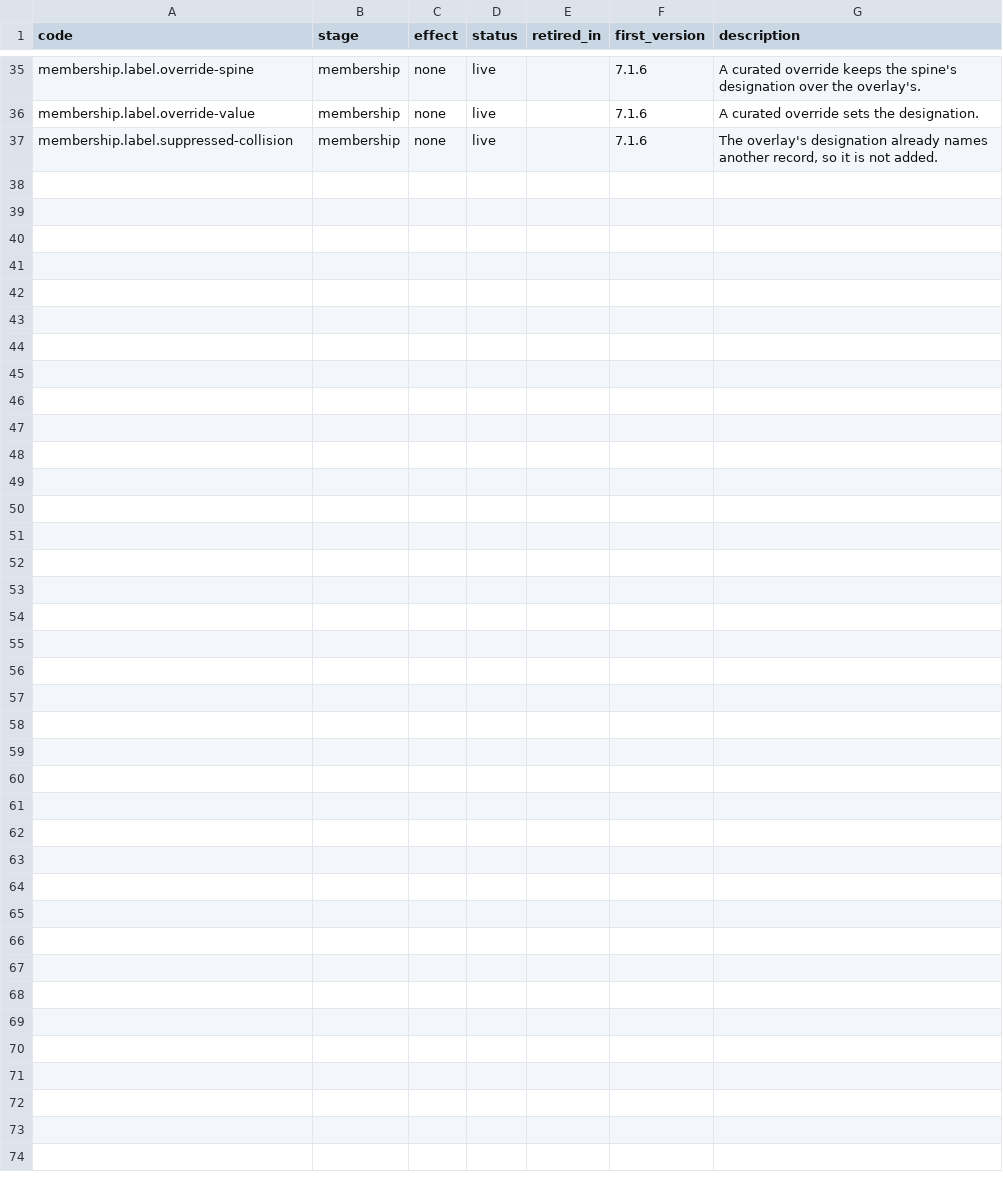
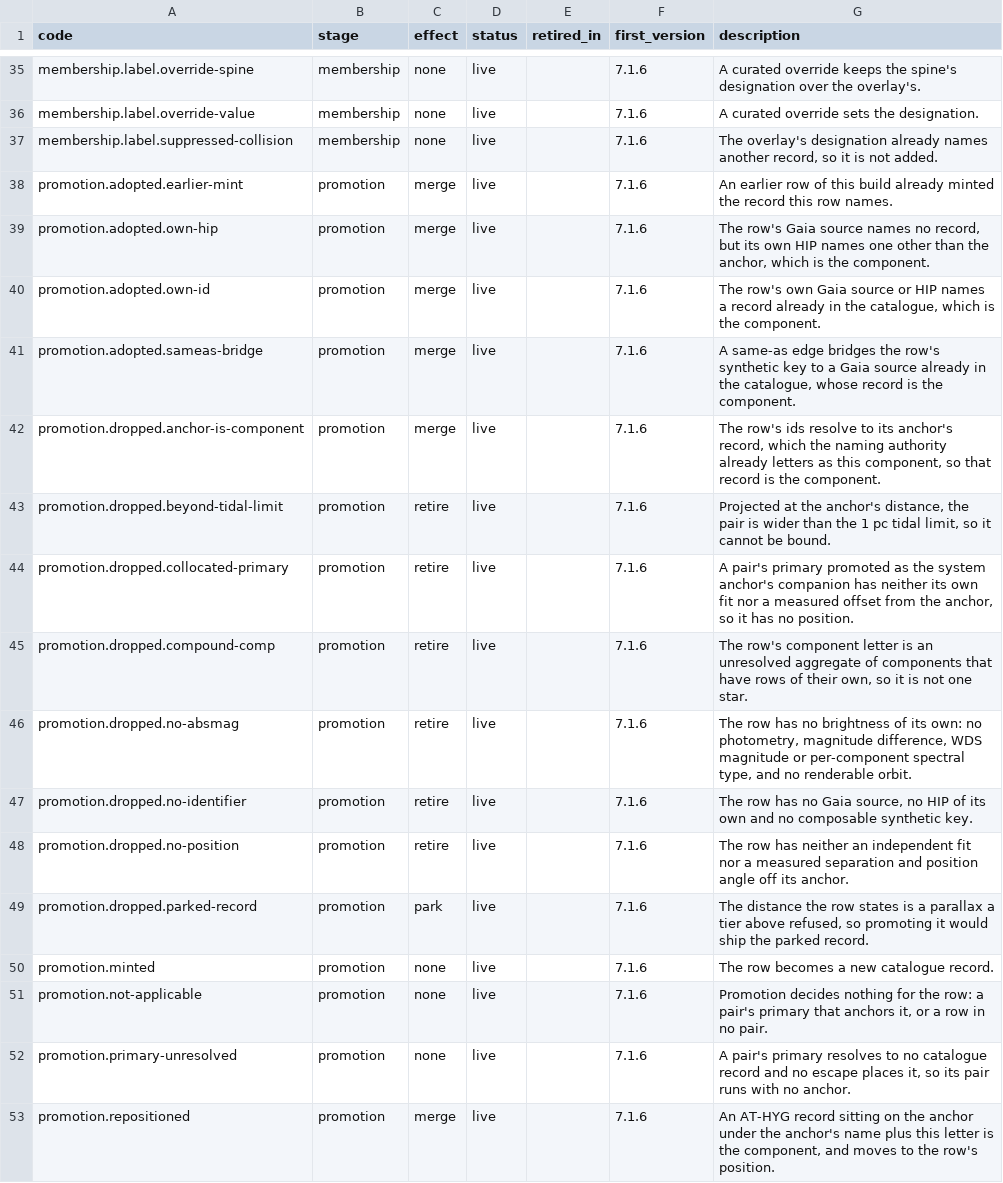
Before and after one commit to alexmensch/stellata, a TSV file: data/lineage/reason-codes.tsv, drawn as a sheet; only a part is shown, gaps mark what is left out; the diff names each change by its address in the sheet, - before the commit and + after, or states it on an @@ line.

Commit message:
Promotion RowOutcome + promotion lineage (hhaw.45.26, hhaw.45.32.5.5) (#685)

```diff
--- a/data/lineage/reason-codes.tsv
+++ b/data/lineage/reason-codes.tsv
+row 38: promotion.adopted.earlier-mint | promotion | merge | live |  | 7.1.6 | An earlier row of this build already minted the record this row names.
+row 39: promotion.adopted.own-hip | promotion | merge | live |  | 7.1.6 | The row's Gaia source names no record, but its own HIP names one other than the anchor, which is the component.
+row 40: promotion.adopted.own-id | promotion | merge | live |  | 7.1.6 | The row's own Gaia source or HIP names a record already in the catalogue, which is the component.
+row 41: promotion.adopted.sameas-bridge | promotion | merge | live |  | 7.1.6 | A same-as edge bridges the row's synthetic key to a Gaia source already in the catalogue, whose record is the component.
+row 42: promotion.dropped.anchor-is-component | promotion | merge | live |  | 7.1.6 | The row's ids resolve to its anchor's record, which the naming authority already letters as this component, so that record is the component.
+row 43: promotion.dropped.beyond-tidal-limit | promotion | retire | live |  | 7.1.6 | Projected at the anchor's distance, the pair is wider than the 1 pc tidal limit, so it cannot be bound.
+row 44: promotion.dropped.collocated-primary | promotion | retire | live |  | 7.1.6 | A pair's primary promoted as the system anchor's companion has neither its own fit nor a measured offset from the anchor, so it has no position.
+row 45: promotion.dropped.compound-comp | promotion | retire | live |  | 7.1.6 | The row's component letter is an unresolved aggregate of components that have rows of their own, so it is not one star.
+row 46: promotion.dropped.no-absmag | promotion | retire | live |  | 7.1.6 | The row has no brightness of its own: no photometry, magnitude difference, WDS magnitude or per-component spectral type, and no renderable orbit.
+row 47: promotion.dropped.no-identifier | promotion | retire | live |  | 7.1.6 | The row has no Gaia source, no HIP of its own and no composable synthetic key.
+row 48: promotion.dropped.no-position | promotion | retire | live |  | 7.1.6 | The row has neither an independent fit nor a measured separation and position angle off its anchor.
+row 49: promotion.dropped.parked-record | promotion | park | live |  | 7.1.6 | The distance the row states is a parallax a tier above refused, so promoting it would ship the parked record.
+row 50: promotion.minted | promotion | none | live |  | 7.1.6 | The row becomes a new catalogue record.
+row 51: promotion.not-applicable | promotion | none | live |  | 7.1.6 | Promotion decides nothing for the row: a pair's primary that anchors it, or a row in no pair.
+row 52: promotion.primary-unresolved | promotion | none | live |  | 7.1.6 | A pair's primary resolves to no catalogue record and no escape places it, so its pair runs with no anchor.
+row 53: promotion.repositioned | promotion | merge | live |  | 7.1.6 | An AT-HYG record sitting on the anchor under the anchor's name plus this letter is the component, and moves to the row's position.
```
Also changed, not shown: 44 other files.
